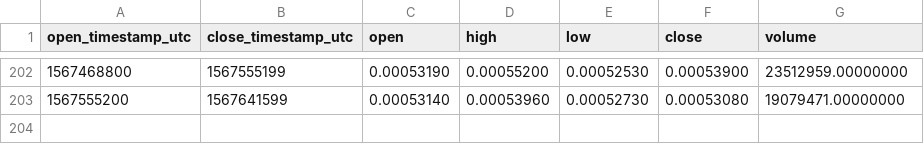
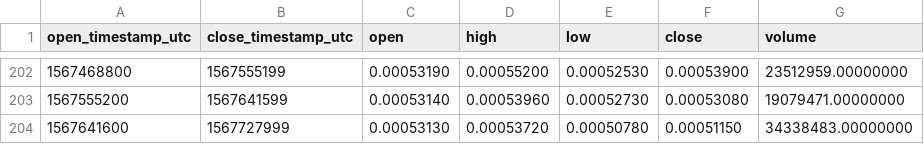
Before and after one commit to cryptobigbro/binance-BTTUSDC, a CSV file: binance-BTTUSDC-1d.csv, drawn as a sheet; only a part is shown, gaps mark what is left out.

```diff
--- a/binance-BTTUSDC-1d.csv
+++ b/binance-BTTUSDC-1d.csv
@@ -203 +203,2 @@ open_timestamp_utc,close_timestamp_utc,open,high,low,close,volume
 1567555200,1567641599,0.00053140,0.00053960,0.00052730,0.00053080,19079471.00000000
+1567641600,1567727999,0.00053130,0.00053720,0.00050780,0.00051150,34338483.00000000
```
Also changed, not shown: binance-BTTUSDC-1h.csv.
